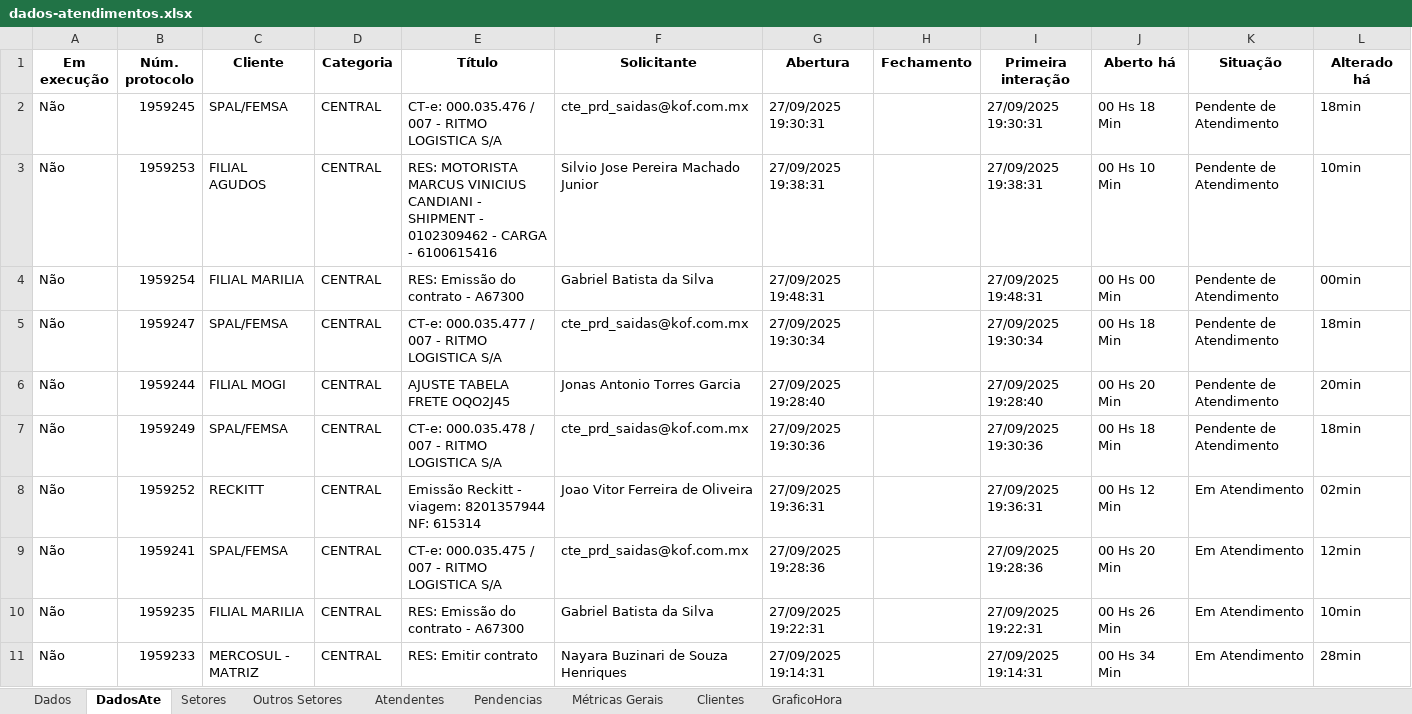
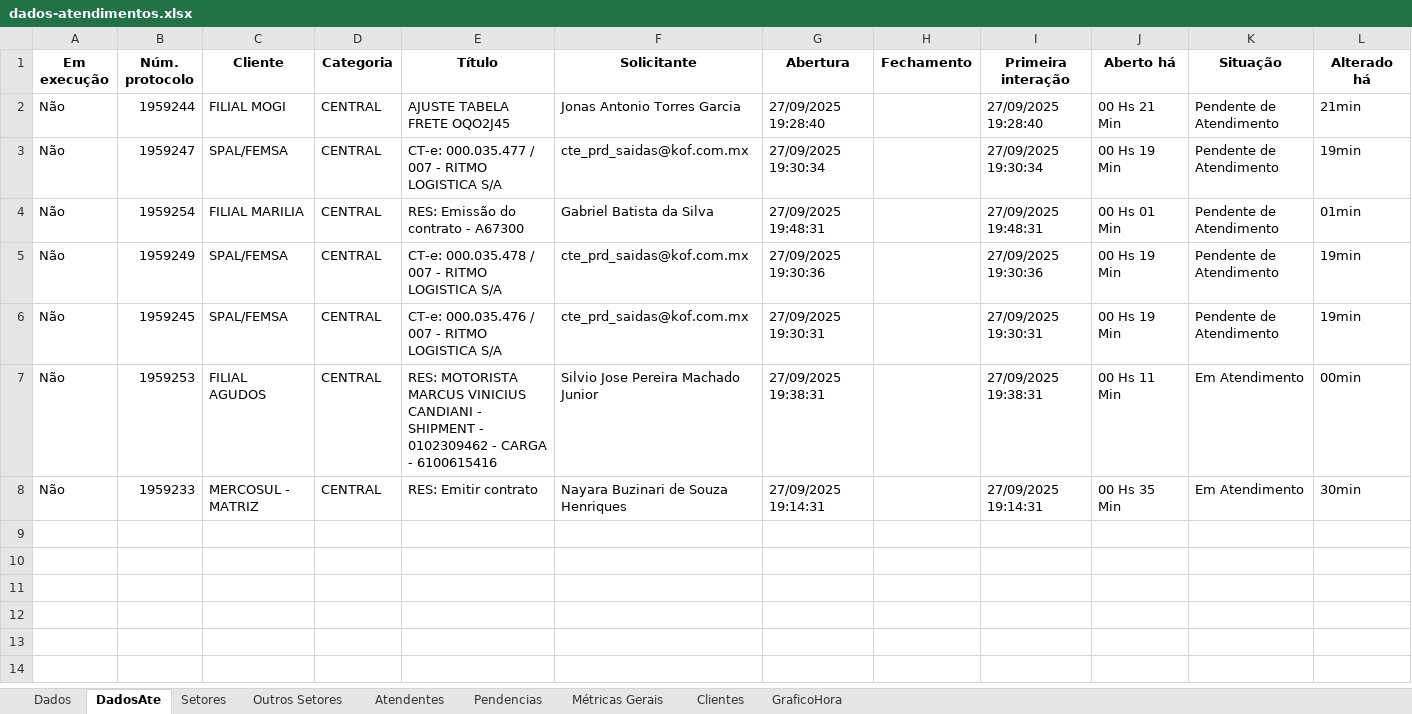
Before and after one commit to GabrielSilvaRit/Excel-painel, an Excel workbook: dados-atendimentos.xlsx, sheet DadosAte, drawn as a sheet; values as stored, in another font and other column widths than the file's, no borders; removed rows and columns are numbered as before the commit, all else as after; the diff names each change by its address in the sheet, - before the commit and + after, or states it on an @@ line.

```diff
--- a/dados-atendimentos.xlsx (sheet DadosAte)
+++ b/dados-atendimentos.xlsx (sheet DadosAte)
+row 2: Não | 1959244 | FILIAL MOGI | CENTRAL | AJUSTE TABELA FRETE OQO2J45 | Jonas Antonio Torres Garcia | 27/09/2025 19:28:40 |  | 27/09/2025 19:28:40 | 00 Hs 21 Min | Pendente de Atendimento | 21min
-B3 (Núm. protocolo): 1959245
+B3 (Núm. protocolo): 1959247
-E3 (Título): CT-e: 000.035.476 / 007 - RITMO LOGISTICA S/A
+E3 (Título): CT-e: 000.035.477 / 007 - RITMO LOGISTICA S/A
-G3 (Abertura): 27/09/2025 19:30:31
+G3 (Abertura): 27/09/2025 19:30:34
-I3 (Primeira interação): 27/09/2025 19:30:31
+I3 (Primeira interação): 27/09/2025 19:30:34
-J3 (Aberto há): 00 Hs 18 Min
+J3 (Aberto há): 00 Hs 19 Min
-L3 (Alterado há): 18min
+L3 (Alterado há): 19min
-row 3: Não | 1959253 | FILIAL AGUDOS | CENTRAL | RES: MOTORISTA MARCUS VINICIUS CANDIANI - SHIPMENT - 0102309462 - CARGA - 6100615416 | Silvio Jose Pereira Machado Junior | 27/09/2025 19:38:31 |  | 27/09/2025 19:38:31 | 00 Hs 10 Min | Pendente de Atendimento | 10min
-J4 (Aberto há): 00 Hs 00 Min
+J4 (Aberto há): 00 Hs 01 Min
-L4 (Alterado há): 00min
+L4 (Alterado há): 01min
-row 5: Não | 1959247 | SPAL/FEMSA | CENTRAL | CT-e: 000.035.477 / 007 - RITMO LOGISTICA S/A | cte_prd_saidas@kof.com.mx | 27/09/2025 19:30:34 |  | 27/09/2025 19:30:34 | 00 Hs 18 Min | Pendente de Atendimento | 18min
-row 6: Não | 1959244 | FILIAL MOGI | CENTRAL | AJUSTE TABELA FRETE OQO2J45 | Jonas Antonio Torres Garcia | 27/09/2025 19:28:40 |  | 27/09/2025 19:28:40 | 00 Hs 20 Min | Pendente de Atendimento | 20min
-J5 (Aberto há): 00 Hs 18 Min
+J5 (Aberto há): 00 Hs 19 Min
-L5 (Alterado há): 18min
+L5 (Alterado há): 19min
-row 8: Não | 1959252 | RECKITT | CENTRAL | Emissão Reckitt - viagem: 8201357944 NF: 615314 | Joao Vitor Ferreira de Oliveira | 27/09/2025 19:36:31 |  | 27/09/2025 19:36:31 | 00 Hs 12 Min | Em Atendimento | 02min
-B6 (Núm. protocolo): 1959241
+B6 (Núm. protocolo): 1959245
-E6 (Título): CT-e: 000.035.475 / 007 - RITMO LOGISTICA S/A
+E6 (Título): CT-e: 000.035.476 / 007 - RITMO LOGISTICA S/A
-G6 (Abertura): 27/09/2025 19:28:36
+G6 (Abertura): 27/09/2025 19:30:31
-I6 (Primeira interação): 27/09/2025 19:28:36
+I6 (Primeira interação): 27/09/2025 19:30:31
-J6 (Aberto há): 00 Hs 20 Min
+J6 (Aberto há): 00 Hs 19 Min
-K6 (Situação): Em Atendimento
+K6 (Situação): Pendente de Atendimento
-L6 (Alterado há): 12min
+L6 (Alterado há): 19min
-B7 (Núm. protocolo): 1959235
+B7 (Núm. protocolo): 1959253
-C7 (Cliente): FILIAL MARILIA
+C7 (Cliente): FILIAL AGUDOS
-E7 (Título): RES: Emissão do contrato - A67300
+E7 (Título): RES: MOTORISTA MARCUS VINICIUS CANDIANI - SHIPMENT - 0102309462 - CARGA - 6100615416
-F7 (Solicitante): Gabriel Batista da Silva
+F7 (Solicitante): Silvio Jose Pereira Machado Junior
-G7 (Abertura): 27/09/2025 19:22:31
+G7 (Abertura): 27/09/2025 19:38:31
-I7 (Primeira interação): 27/09/2025 19:22:31
+I7 (Primeira interação): 27/09/2025 19:38:31
-J7 (Aberto há): 00 Hs 26 Min
+J7 (Aberto há): 00 Hs 11 Min
-L7 (Alterado há): 10min
+L7 (Alterado há): 00min
-J8 (Aberto há): 00 Hs 34 Min
+J8 (Aberto há): 00 Hs 35 Min
-L8 (Alterado há): 28min
+L8 (Alterado há): 30min
```
Also changed, not shown: sheet Dados, sheet Setores, sheet Métricas Gerais, sheet Atendentes, sheet Clientes, sheet GraficoHora.
